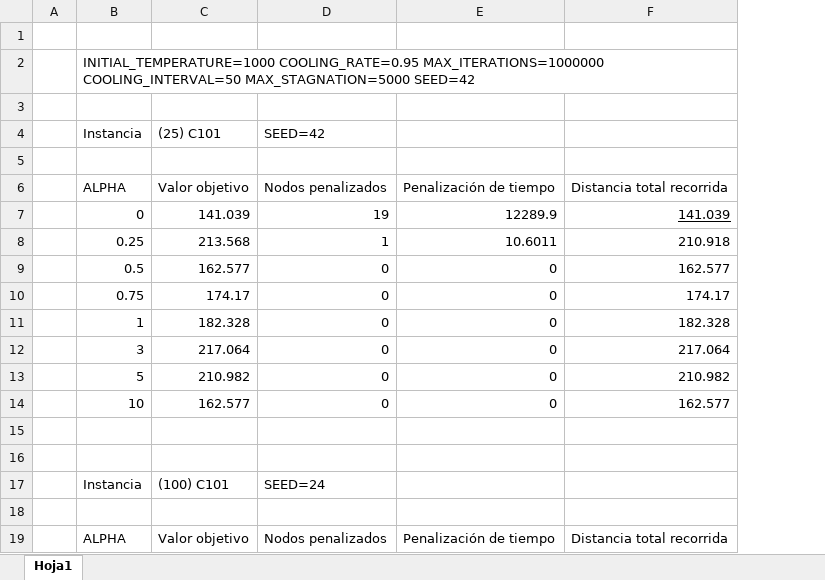
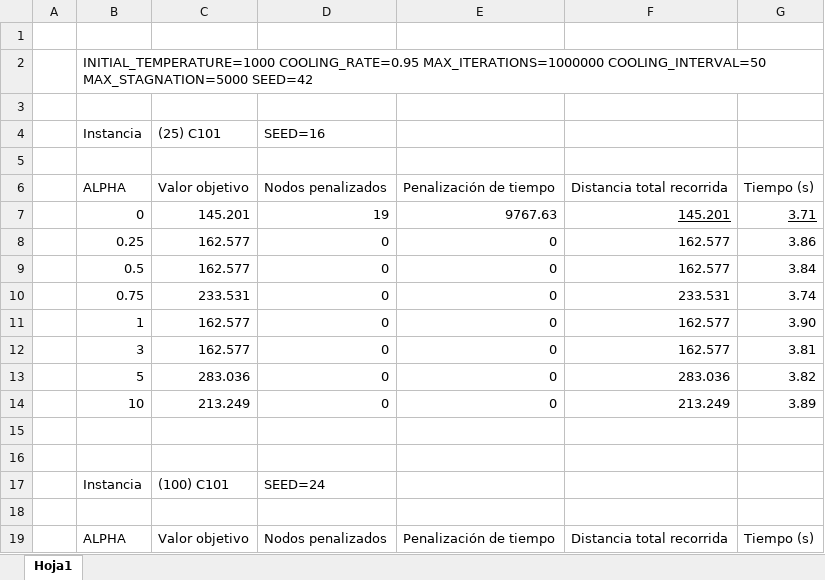
Before and after one commit to retamalesj/MDVRPTW-SA, an Excel workbook: experimentacion_alpha.xlsx, sheet Hoja1, drawn as a sheet; only a part is shown; values as stored, in another font and other column widths than the file's, no borders; removed rows and columns are numbered as before the commit, all else as after; the diff covers the shown part only; the diff names each change by its address in the sheet, - before the commit and + after, or states it on an @@ line.

```diff
--- a/experimentacion_alpha.xlsx (sheet Hoja1)
+++ b/experimentacion_alpha.xlsx (sheet Hoja1)
+column G (Tiempo (s)), rows 9-12: 3.84 | 3.74 | 3.90 | 3.81; row 19: Tiempo (s)
-D4 (Nodos penalizados): SEED=42
+D4 (Nodos penalizados): SEED=16
-row 7:  | 0 | 141.039 | 19 | 12289.9 | 141.039
-row 8:  | 0.25 | 213.568 | 1 | 10.6011 | 210.918
+row 7:  | 0 | 145.201 | 19 | 9767.63 | 145.201 | 3.71
+row 8:  | 0.25 | 162.577 | 0 | 0 | 162.577 | 3.86
-C10 (Valor objetivo): 174.17
+C10 (Valor objetivo): 233.531
-F10 (Distancia total recorrida): 174.17
+F10 (Distancia total recorrida): 233.531
-C11 (Valor objetivo): 182.328
+C11 (Valor objetivo): 162.577
-F11 (Distancia total recorrida): 182.328
+F11 (Distancia total recorrida): 162.577
-row 12:  | 3 | 217.064 | 0 | 0 | 217.064
-row 13:  | 5 | 210.982 | 0 | 0 | 210.982
-B12 (ALPHA): 10
+B12 (ALPHA): 3
+row 13:  | 5 | 283.036 | 0 | 0 | 283.036 | 3.82
+row 14:  | 10 | 213.249 | 0 | 0 | 213.249 | 3.89
```
Also changed, not shown: 65 added rows, 16 removed rows, 1 moved row and 2 edited cells elsewhere in this sheet, 2 other files.
